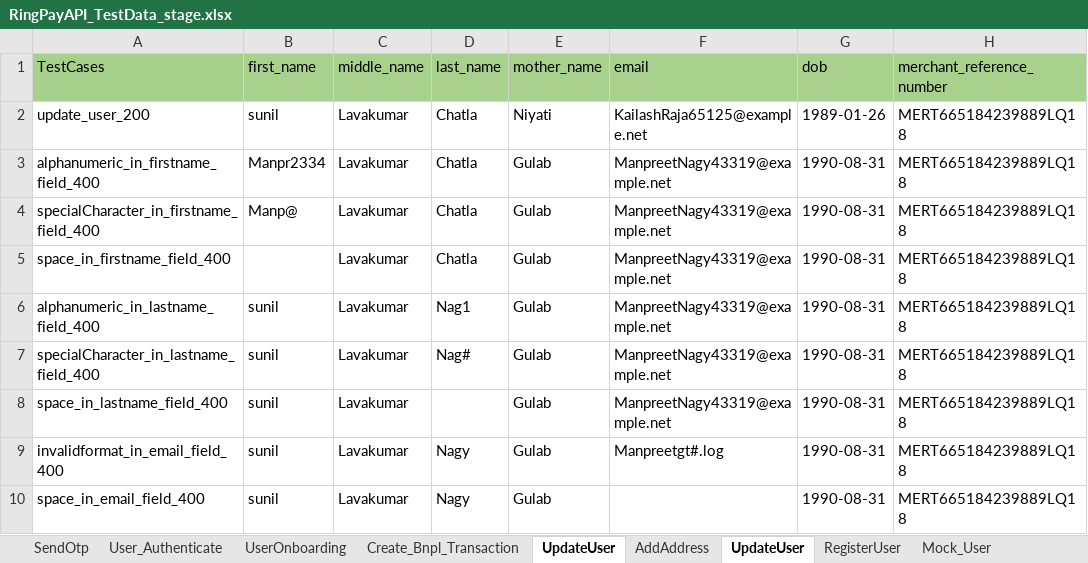
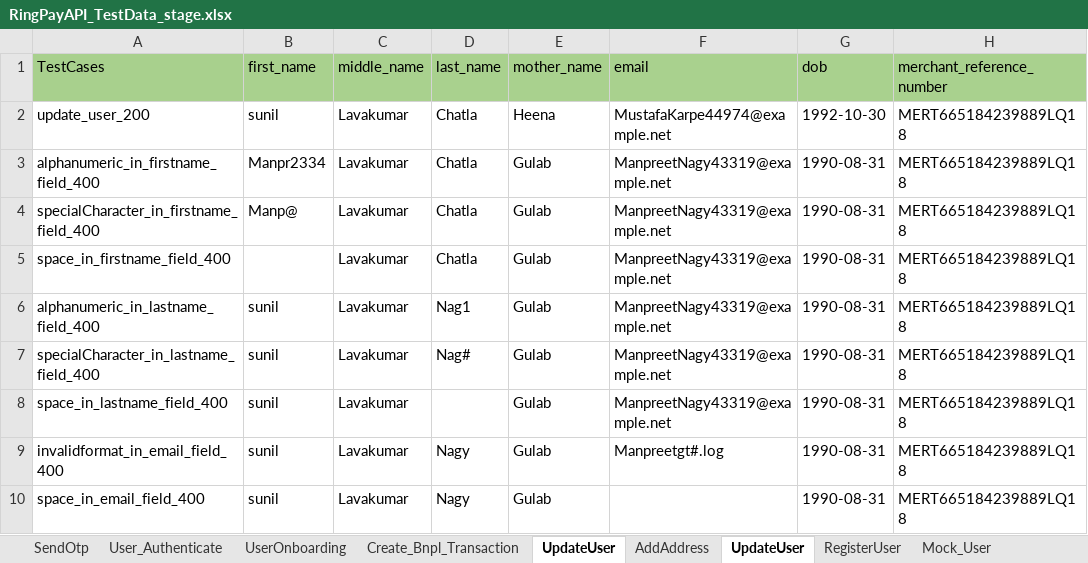
Before and after one commit to Yashwanth-2000/RingPay_APIAutomation, an Excel workbook: src/main/java/com/Datasheet/RingPayAPI_TestData_stage.xlsx, sheet UpdateUser, drawn as a sheet; only a part is shown; values as stored, in another font and other column widths than the file's, no borders; the diff names each change by its address in the sheet, - before the commit and + after, or states it on an @@ line.

```diff
--- a/src/main/java/com/Datasheet/RingPayAPI_TestData_stage.xlsx (sheet UpdateUser)
+++ b/src/main/java/com/Datasheet/RingPayAPI_TestData_stage.xlsx (sheet UpdateUser)
-E2 (mother_name): Niyati
+E2 (mother_name): Heena
-F2 (email): KailashRaja65125@example.net
+F2 (email): MustafaKarpe44974@example.net
-G2 (dob): 1989-01-26
+G2 (dob): 1992-10-30
```
Also changed, not shown: sheet User_Authenticate, sheet RegisterUser, sheet SendOtp, sheet Create_Bnpl_Transaction, sheet UserOnboarding, 28 other files.
